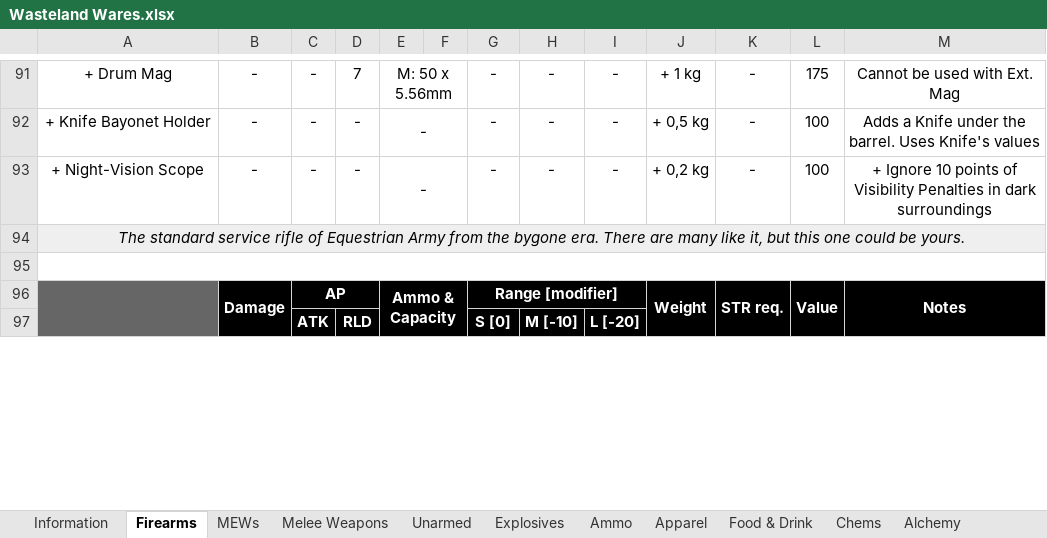
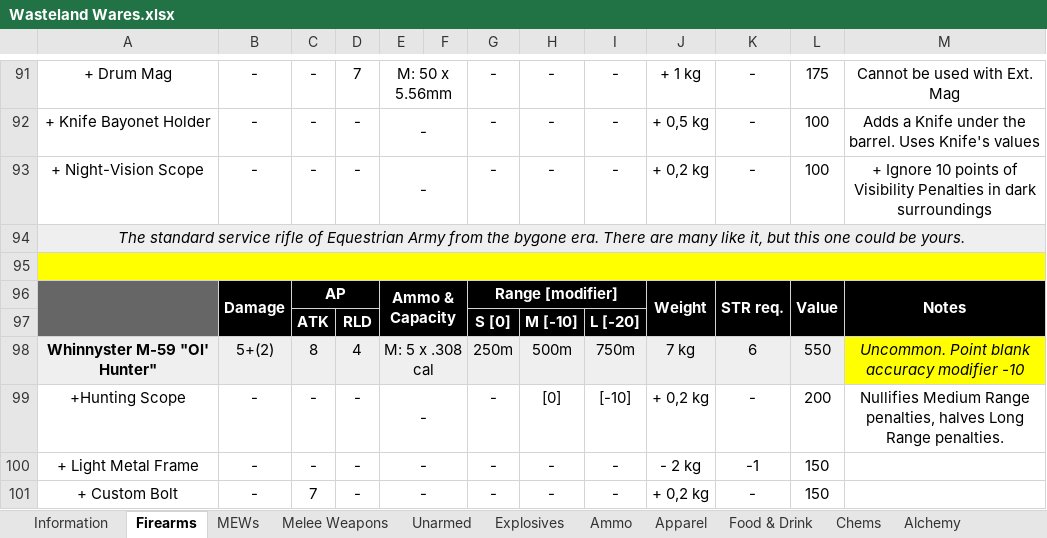
Before and after one commit to Wasteland-Ventures-Group/wasteland-ventures, an Excel workbook: Wasteland Wares.xlsx, sheet Firearms, drawn as a sheet; only a part is shown, gaps mark what is left out; values as stored, in another font and other column widths than the file's, no borders; charts and pictures not drawn; the diff covers the shown part only; the diff names each change by its address in the sheet, - before the commit and + after, or states it on an @@ line.

```diff
--- a/Wasteland Wares.xlsx (sheet Firearms)
+++ b/Wasteland Wares.xlsx (sheet Firearms)
-A95 fill: none
+A95 fill: #FFFF00
+row 98: Whinnyster M-59 "Ol' Hunter" | 5+(2) | 8 | 4 | M: 5 x .308 cal |  | 250m | 500m | 750m | 7 kg | 6 | 550 | Uncommon. Point blank accuracy modifier -10
+row 99: +Hunting Scope | - | - | - | - |  | - | [0] | [-10] | + 0,2 kg | - | 200 | Nullifies Medium Range penalties, halves Long Range penalties.
+row 100: + Light Metal Frame | - | - | - | - |  | - | - | - | - 2 kg | -1 | 150
+row 101: + Custom Bolt | - | 7 | - | - |  | - | - | - | + 0,2 kg | - | 150
```
Also changed, not shown: 26 added rows, 12 edited cells and cell formats elsewhere in this sheet, sheet Melee Weapons, sheet Unarmed, sheet Alchemy, sheet Explosives, 19 other files.
